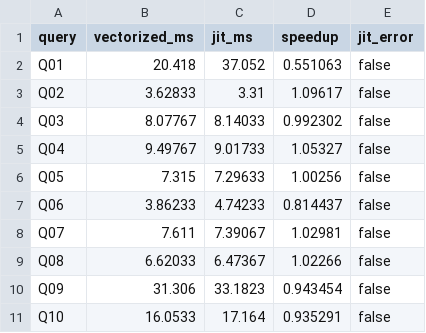
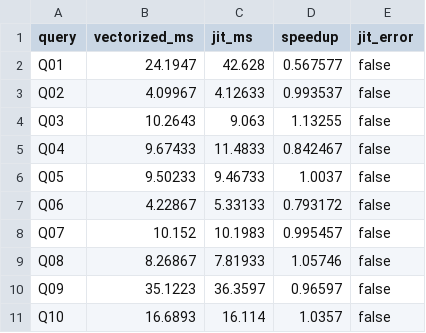
Before and after one commit to sragvivadali/csci543-spring26-project2, a CSV file: duckdb/results/tpch_t1000.csv, drawn as a sheet; only a part is shown; the diff covers the shown part only.

```diff
--- a/duckdb/results/tpch_t1000.csv
+++ b/duckdb/results/tpch_t1000.csv
@@ -1,11 +1,11 @@
 query,vectorized_ms,jit_ms,speedup,jit_error
-Q01,20.418,37.052,0.551063,false
-Q02,3.62833,3.31,1.09617,false
-Q03,8.07767,8.14033,0.992302,false
-Q04,9.49767,9.01733,1.05327,false
-Q05,7.315,7.29633,1.00256,false
-Q06,3.86233,4.74233,0.814437,false
-Q07,7.611,7.39067,1.02981,false
-Q08,6.62033,6.47367,1.02266,false
-Q09,31.306,33.1823,0.943454,false
-Q10,16.0533,17.164,0.935291,false
+Q01,24.1947,42.628,0.567577,false
+Q02,4.09967,4.12633,0.993537,false
+Q03,10.2643,9.063,1.13255,false
+Q04,9.67433,11.4833,0.842467,false
+Q05,9.50233,9.46733,1.0037,false
+Q06,4.22867,5.33133,0.793172,false
+Q07,10.152,10.1983,0.995457,false
+Q08,8.26867,7.81933,1.05746,false
+Q09,35.1223,36.3597,0.96597,false
+Q10,16.6893,16.114,1.0357,false
```
Also changed, not shown: 36 edited cells elsewhere in this file, duckdb/results/tpch_t100.csv, duckdb/results/tpch_t10000.csv.
